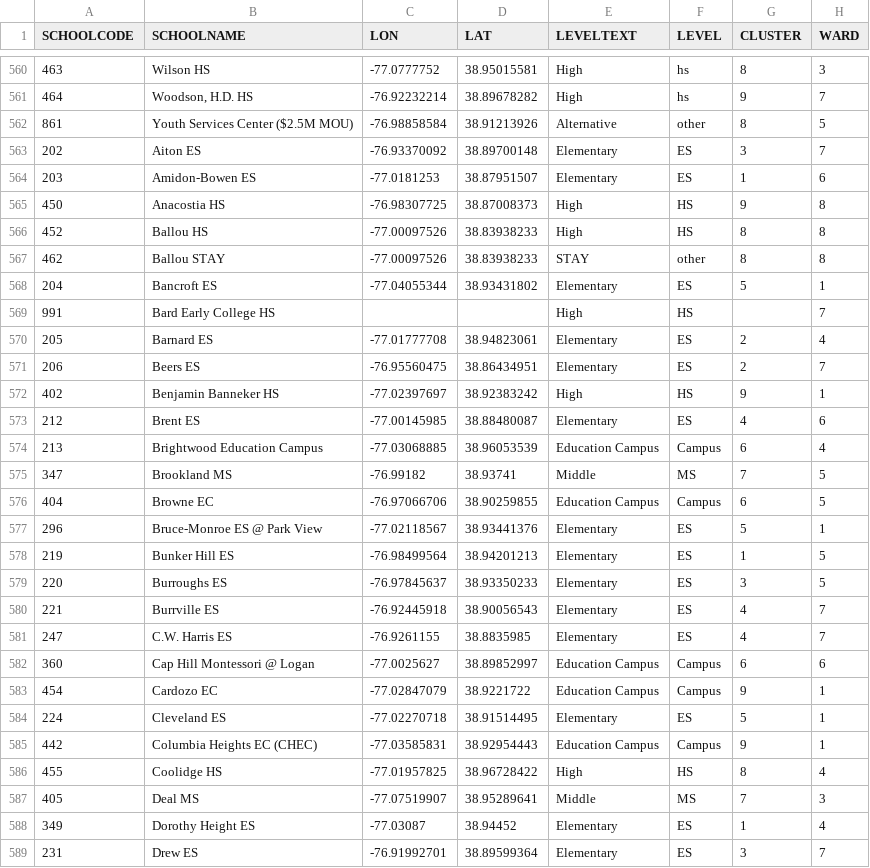
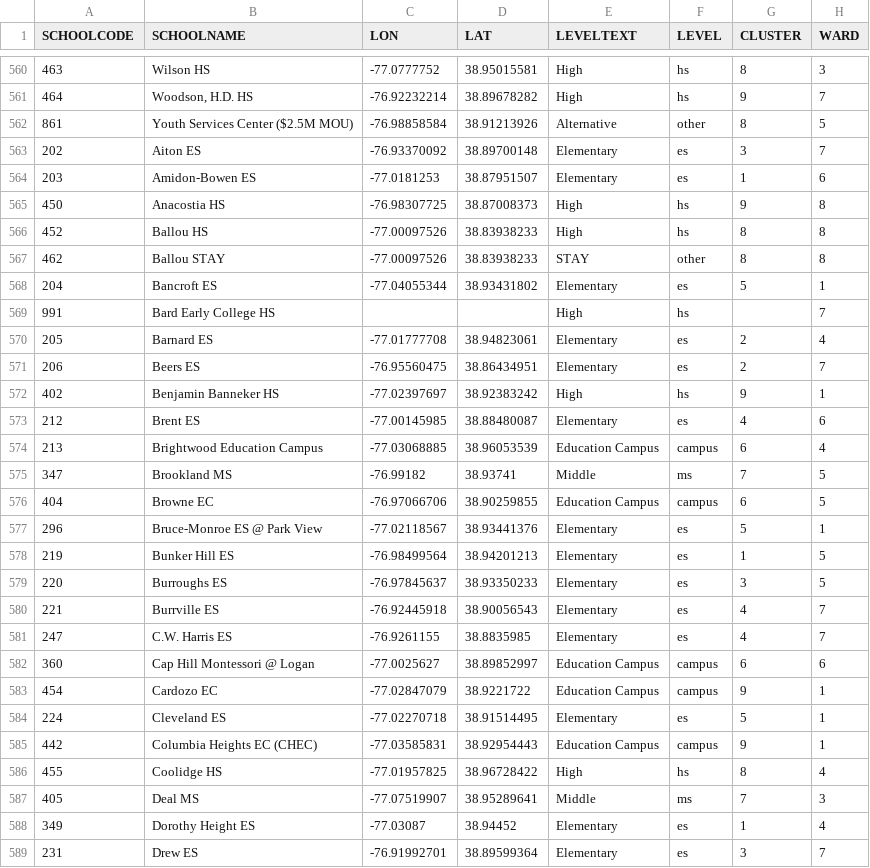
Before and after one commit to cmgiven/dcps-budgets, a CSV file: app/data/data.csv, drawn as a sheet; only a part is shown, gaps mark what is left out; the diff covers the shown part only; the diff names each change by its address in the sheet, - before the commit and + after, or states it on an @@ line.

```diff
--- a/app/data/data.csv
+++ b/app/data/data.csv
-F563:F564 (LEVEL): ES
+F563:F564 (LEVEL): es
-F565:F566 (LEVEL): HS
+F565:F566 (LEVEL): hs
-F568 (LEVEL): ES
+F568 (LEVEL): es
-F569 (LEVEL): HS
+F569 (LEVEL): hs
-F570:F571 (LEVEL): ES
+F570:F571 (LEVEL): es
-F572 (LEVEL): HS
+F572 (LEVEL): hs
-F573 (LEVEL): ES
+F573 (LEVEL): es
-F574 (LEVEL): Campus
+F574 (LEVEL): campus
-F575 (LEVEL): MS
+F575 (LEVEL): ms
-F576 (LEVEL): Campus
+F576 (LEVEL): campus
-F577:F581 (LEVEL): ES
+F577:F581 (LEVEL): es
-F582:F583 (LEVEL): Campus
+F582:F583 (LEVEL): campus
-F584 (LEVEL): ES
+F584 (LEVEL): es
-F585 (LEVEL): Campus
+F585 (LEVEL): campus
-F586 (LEVEL): HS
+F586 (LEVEL): hs
-F587 (LEVEL): MS
+F587 (LEVEL): ms
-F588:F589 (LEVEL): ES
+F588:F589 (LEVEL): es
```
Also changed, not shown: 89 edited cells elsewhere in this file, dist/data/data.csv.
